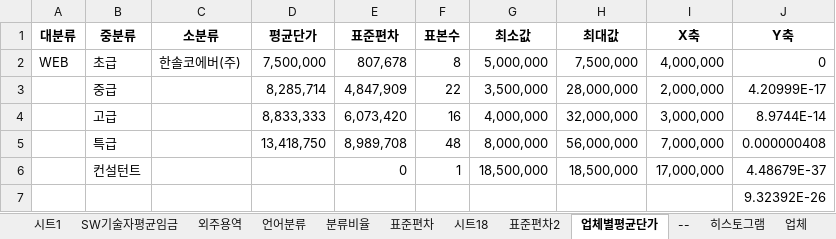
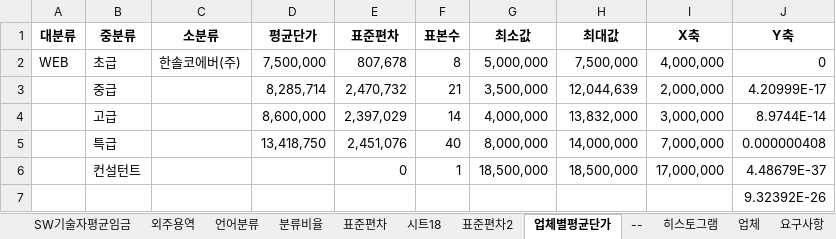
Before and after one commit to HANSOLPNSIT/PURCHASING, an Excel workbook: data.xlsx, sheet 업체별평균단가, drawn as a sheet; only a part is shown; values as stored, in another font and other column widths than the file's, no borders; charts and pictures not drawn; the diff names each change by its address in the sheet, - before the commit and + after, or states it on an @@ line.

```diff
--- a/data.xlsx (sheet 업체별평균단가)
+++ b/data.xlsx (sheet 업체별평균단가)
-sheet tab: 시트1
-E3 (표준편차): 4,847,909
+E3 (표준편차): 2,470,732
-F3 (표본수): 22
+F3 (표본수): 21
-H3 (최대값): 28,000,000
+H3 (최대값): 12,044,639
-D4 (평균단가): 8,833,333
+D4 (평균단가): 8,600,000
-E4 (표준편차): 6,073,420
+E4 (표준편차): 2,397,029
-F4 (표본수): 16
+F4 (표본수): 14
-H4 (최대값): 32,000,000
+H4 (최대값): 13,832,000
-E5 (표준편차): 8,989,708
+E5 (표준편차): 2,451,076
-F5 (표본수): 48
+F5 (표본수): 40
-H5 (최대값): 56,000,000
+H5 (최대값): 14,000,000
```
Also changed, not shown: sheet 표준편차, sheet 히스토그램, sheet SW기술자평균임금, sheet 외주용역, sheet 분류비율, sheet --, formulas that keep their value, hidden cells, charts or pictures.
